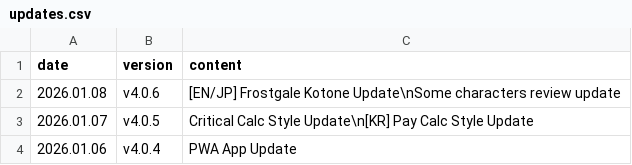
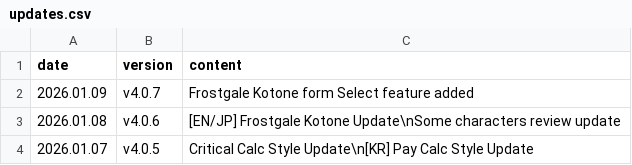
Before and after one commit to absolroot/lufelnet, a CSV file: data/kr/updates.csv, drawn as a sheet; only a part is shown; the shorter side is filled out with more unchanged rows; the diff names each change by its address in the sheet, - before the commit and + after, or states it on an @@ line.

```diff
--- a/data/kr/updates.csv
+++ b/data/kr/updates.csv
+row 2: 2026.01.09 | v4.0.7 | Frostgale Kotone form Select feature added
```
Also changed, not shown: 9 other files.
